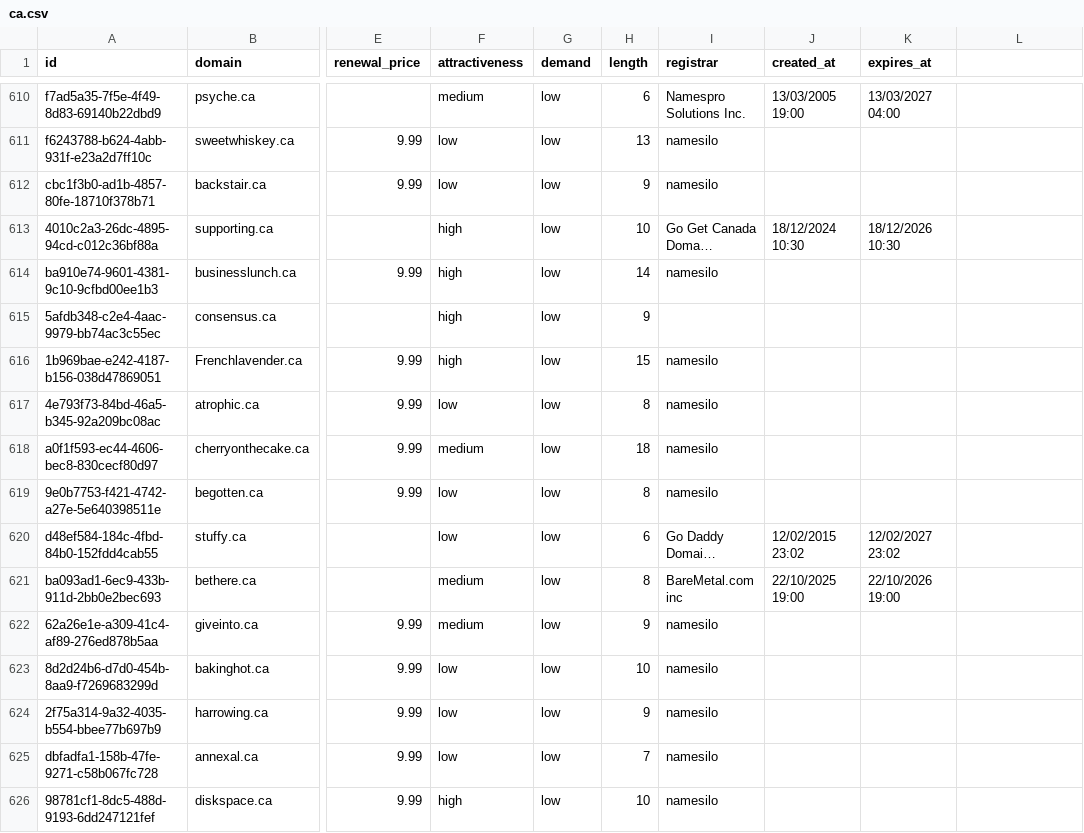
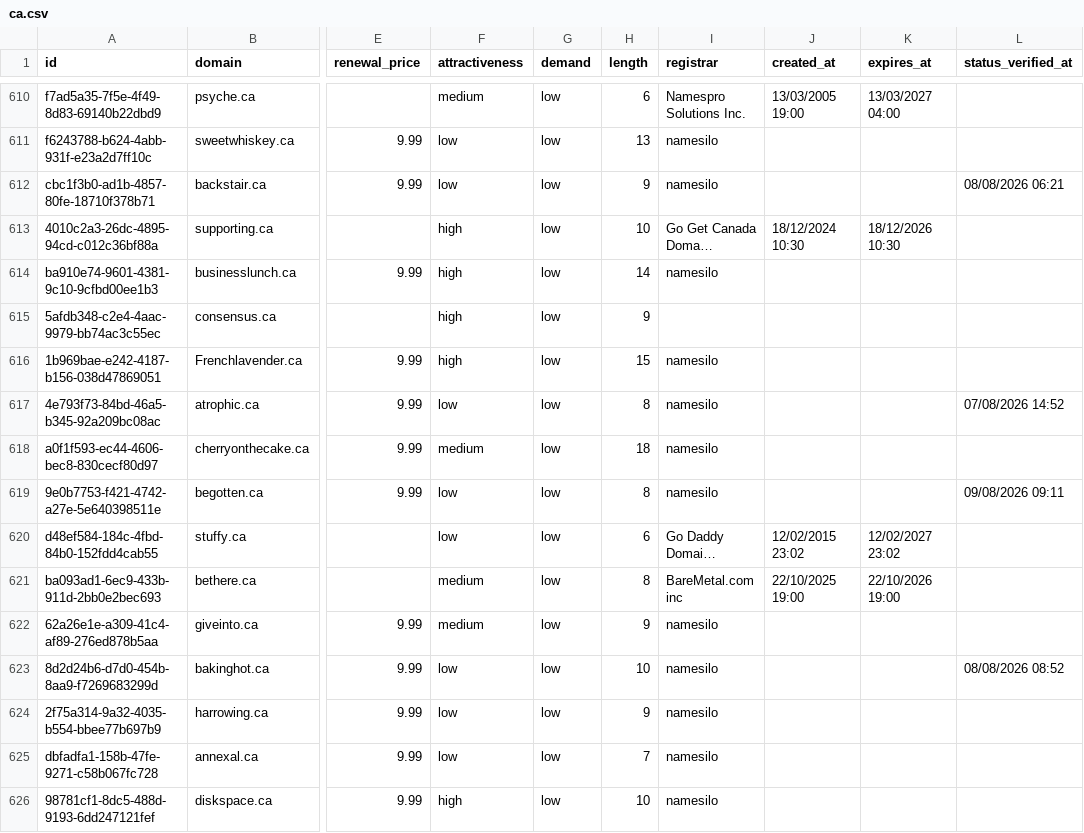
Before and after one commit to UniqueDomains/ca-oneword-domains, a CSV file: ca.csv, drawn as a sheet; only a part is shown, gaps mark what is left out; long unchanged cells end in …; the diff covers the shown part only; the diff names each change by its address in the sheet, - before the commit and + after, or states it on an @@ line.

Commit message:
Domains update

```diff
--- a/ca.csv
+++ b/ca.csv
-L1: (empty)
+L1: status_verified_at
-L612 (status_verified_at): (empty)
+L612 (status_verified_at): 08/08/2026 06:21
-L617 (status_verified_at): (empty)
+L617 (status_verified_at): 07/08/2026 14:52
-L619 (status_verified_at): (empty)
+L619 (status_verified_at): 09/08/2026 09:11
-L623 (status_verified_at): (empty)
+L623 (status_verified_at): 08/08/2026 08:52
```
Also changed, not shown: 147 edited cells elsewhere in this file, 6 other files.
